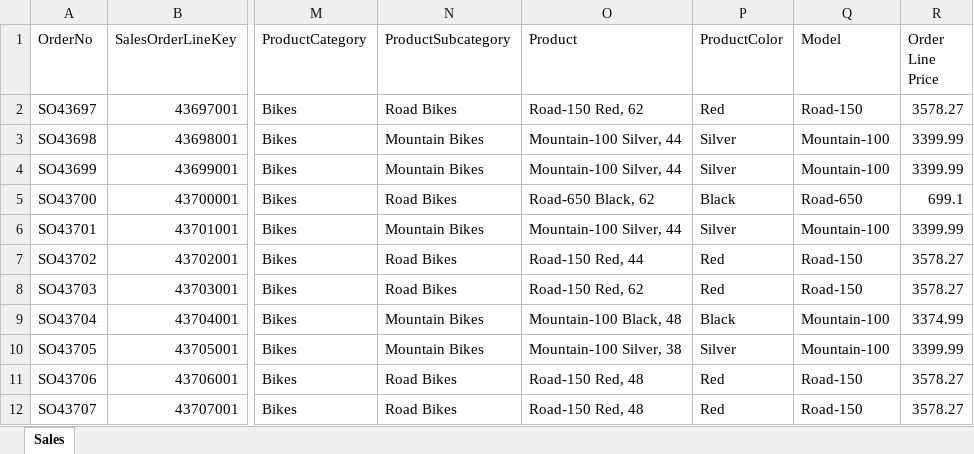
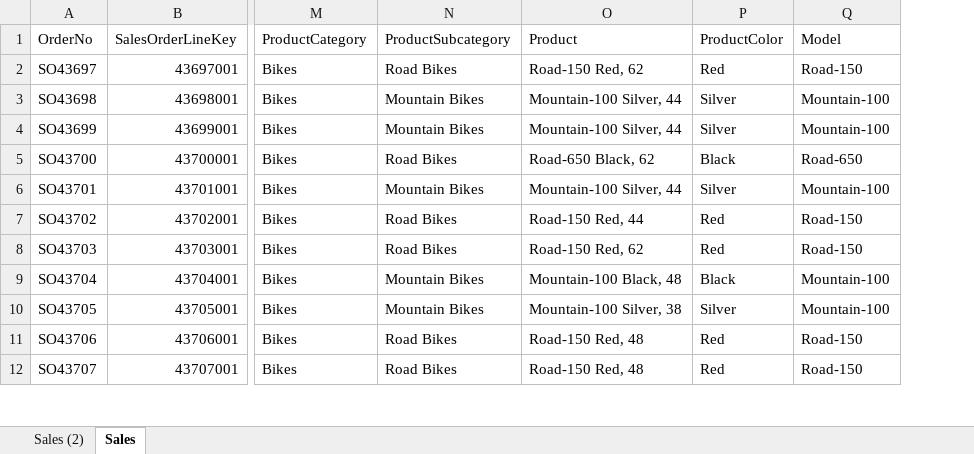
Before and after one commit to devbassey/DataCamp, an Excel workbook: 1. INTRODUCTION TO EXCEL/Introduction+to+Excel/Introduction to Excel/Workbooks/2_2_sub_totals.xlsx, sheet Sales, drawn as a sheet; only a part is shown, gaps mark what is left out; values as stored, in another font and other column widths than the file's, no borders; the diff names each change by its address in the sheet, - before the commit and + after, or states it on an @@ line.

```diff
--- a/1. INTRODUCTION TO EXCEL/Introduction+to+Excel/Introduction to Excel/Workbooks/2_2_sub_totals.xlsx (sheet Sales)
+++ b/1. INTRODUCTION TO EXCEL/Introduction+to+Excel/Introduction to Excel/Workbooks/2_2_sub_totals.xlsx (sheet Sales)
+sheet tab: Sales (2)
-column R (Order Line Price), rows 2-12: 3578.27 | 3399.99 | 3399.99 | 699.1 | 3399.99 | 3578.27 | 3578.27 | 3374.99 | 3399.99 | 3578.27 | 3578.27
```
Also changed, not shown: 1. INTRODUCTION TO EXCEL/Introduction+to+Excel/Introduction to Excel/Workbooks/2_1_naming_ranges.xlsx.
